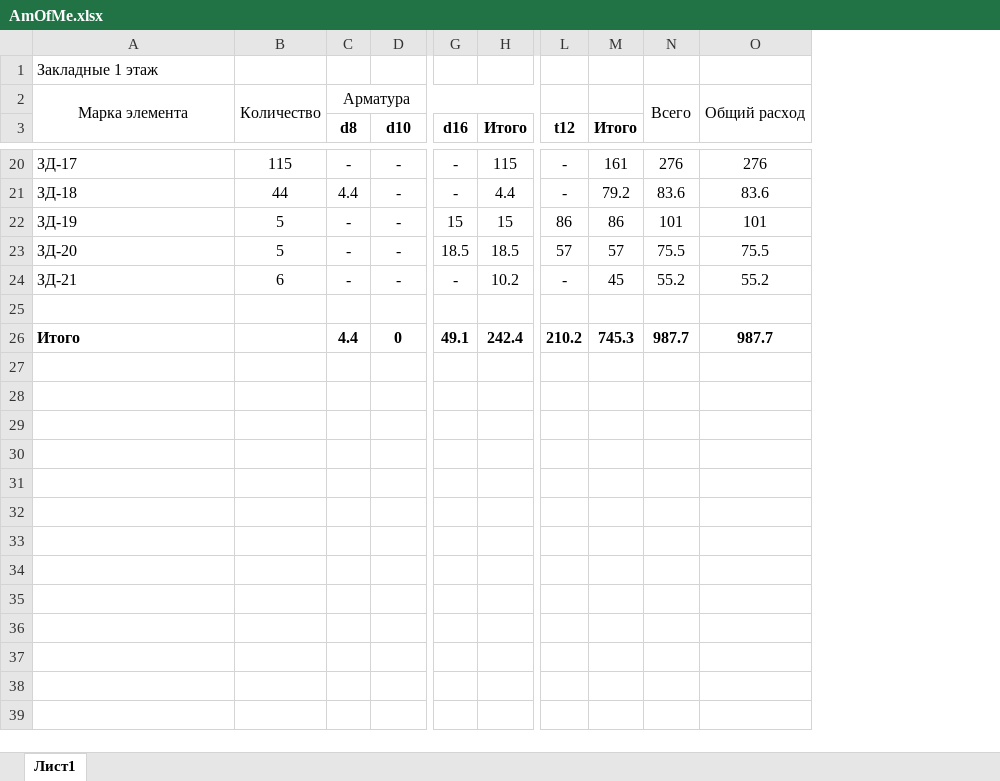
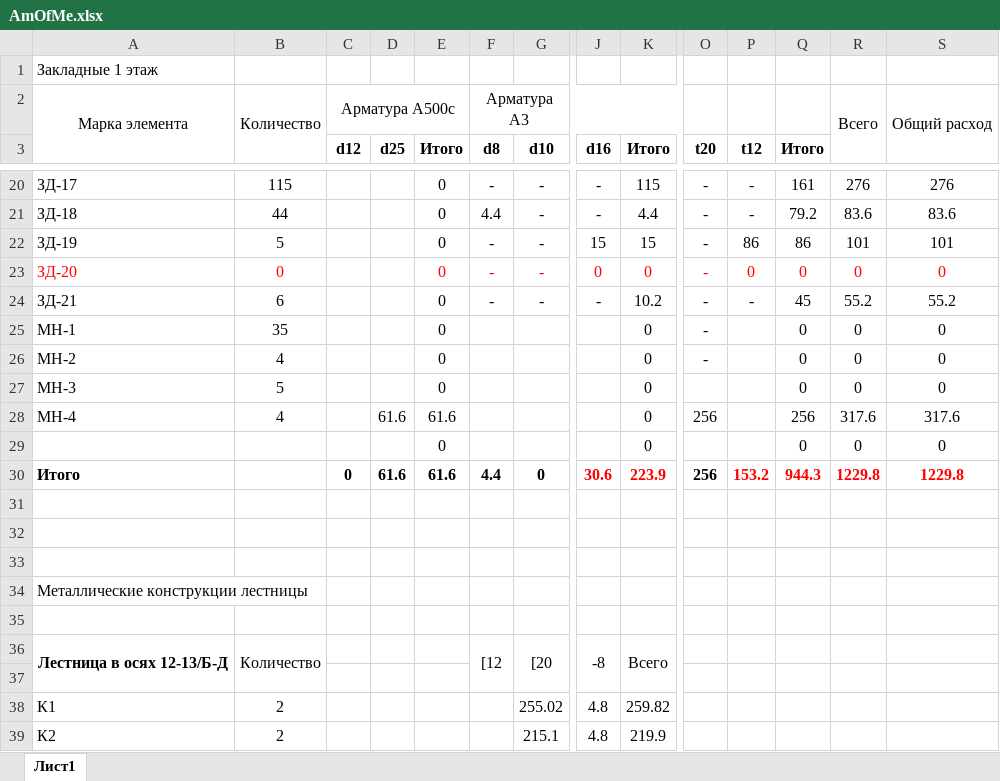
Before and after one commit to DandyLikeAndy/CrimeaKG, an Excel workbook: Building/AmOfMe.xlsx, sheet Лист1, drawn as a sheet; only a part is shown, gaps mark what is left out; values as stored, in another font and other column widths than the file's, no borders; addresses are those after the commit; rows hold the shown columns only; the diff covers the shown part only; the diff names each change by its address in the sheet, - before the commit and + after, or states it on an @@ line.

Commit message:
changed /building/ (v2.0)

```diff
--- a/Building/AmOfMe.xlsx (sheet Лист1)
+++ b/Building/AmOfMe.xlsx (sheet Лист1)
+column C (d12), row 2: Арматура A500c
+column D (d25), empty
+column E (Итого), rows 20-24: all 0
+column O (t20), rows 20-24: all -
-F2 (d8): Арматура
+F2 (d8): Арматура A3
-A23:B23 text colour: black
+A23:B23 text colour: #FF0000
-B23: 5
+B23: 0
-F23:K23 text colour: black
+F23:K23 text colour: #FF0000
-J23 (d16): 18.5
+J23 (d16): 0
-K23 (Итого): 18.5
+K23 (Итого): 0
-P23 (t12): 57
+P23 (t12): 0
-P23:S23 text colour: black
+P23:S23 text colour: #FF0000
-Q23 (Итого): 57
+Q23 (Итого): 0
-R23: 75.5
+R23: 0
-S23: 75.5
+S23: 0
+row 25: МН-1 | 35 |  |  | 0 |  |  |  | 0 | - |  | 0 | 0 | 0
+row 26: МН-2 | 4 |  |  | 0 |  |  |  | 0 | - |  | 0 | 0 | 0
+row 27: МН-3 | 5 |  |  | 0 |  |  |  | 0 |  |  | 0 | 0 | 0
+row 28: МН-4 | 4 |  | 61.6 | 61.6 |  |  |  | 0 | 256 |  | 256 | 317.6 | 317.6
+row 29:  |  |  |  | 0 |  |  |  | 0 |  |  | 0 | 0 | 0
+row 30: Итого |  | 0 | 61.6 | 61.6 | 4.4 | 0 | 30.6 | 223.9 | 256 | 153.2 | 944.3 | 1229.8 | 1229.8
-row 32: Итого |  | 4.4 | 0 | 49.1 | 242.4 | 210.2 | 745.3 | 987.7 | 987.7
+row 32: (empty)
+row 33: (empty)
+row 34: Meтaллические конструкции лестницы
+row 35: (empty)
+row 36: Лестница в осях 12-13/Б-Д | Количество |  |  |  | [12 | [20 | -8 | Всего
+row 37: (empty)
+row 38: К1 | 2 |  |  |  |  | 255.02 | 4.8 | 259.82
+row 39: К2 | 2 |  |  |  |  | 215.1 | 4.8 | 219.9
```
Also changed, not shown: 18 added rows, 9 edited cells and cell formats elsewhere in this sheet, formulas that keep their value, 4 other files.
